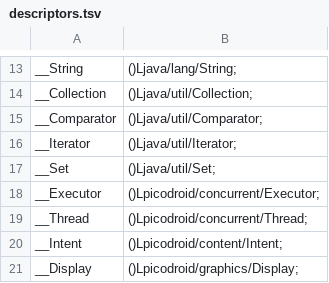
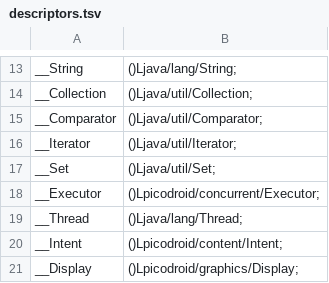
Before and after one commit to shivrajora/picodroid-rs, a TSV file: sdk/descriptors.tsv, drawn as a sheet; only a part is shown, gaps mark what is left out.

Commit message:
sdk: Thread is java.lang.Thread
picodroid.concurrent.Thread was the one renamed class with no import line
to fix: java.lang is auto-imported, so `new Thread(r).start()` in any
ported snippet compiled and then failed verifyApiContract with nothing in
the source pointing at why. Move the class to sdk/java/java/lang/Thread.java
and serve it like java/lang/Math: compiled from the SDK tree, listed in
api-contract.tsv, natives keyed on the new name. Everything else in F3
(Executors, TimeUnit, URL, …) keeps its picodroid.* name.

- Rust: c::/ch::picodroid_concurrent_Thread -> java_lang_Thread in the
  threads dispatch, the runWrapper dispatch site, the native class registry,
  THREADS_HANDLED and the names test; class-names.tsv and descriptors.tsv
  follow; api-contract.tsv regenerated. The "not a builtin" hint becomes
  member hints for getStackTrace / getState / holdsLock, which stay unserved.
- Error Prone's DoNotCall knows java.lang.Thread.run() by name and fires on
  the call inside runWrapper; suppressed there.
- 24 `import picodroid.concurrent.Thread` lines removed (22 apps,
  Activity.java, the Kotlin picoenvmon_kt workaround, the kotlin-survey
  fixture).
- Website and docs: Thread section under its real name, anchors moved,
  F3 note and tracker row 29 closed.

The old shrink-map rows stay (append-only); the new name is unshrunk until
the next cut allocates its b/ entry.

Verified: helloworld sim smoke; threadparity and qa_thr sim rows in both
shrink modes; pre-commit incl. the --shrink image check.

```diff
--- a/sdk/descriptors.tsv
+++ b/sdk/descriptors.tsv
@@ -18,3 +18,3 @@ __Set	()Ljava/util/Set;
 __Executor	()Lpicodroid/concurrent/Executor;
-__Thread	()Lpicodroid/concurrent/Thread;
+__Thread	()Ljava/lang/Thread;
 __Intent	()Lpicodroid/content/Intent;
```
Also changed, not shown: sdk/api-contract.tsv, sdk/class-names.tsv, 49 other files.
